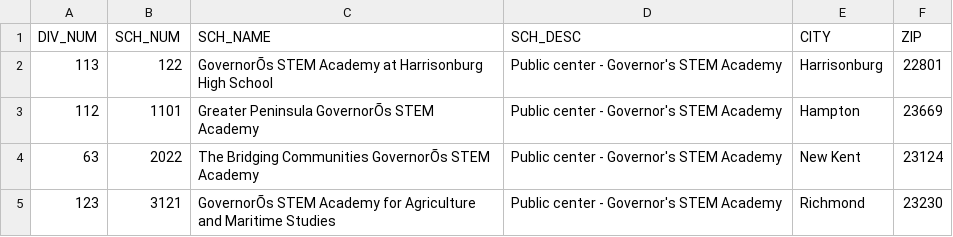
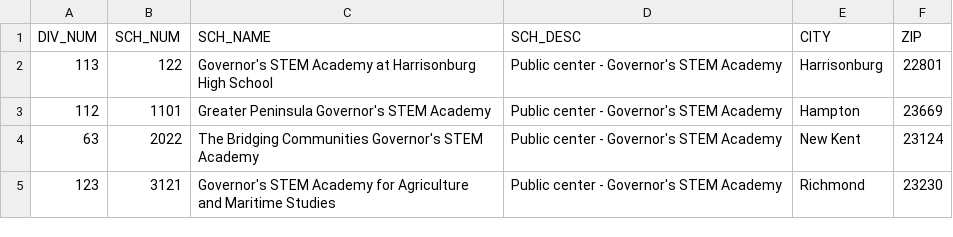
Before and after one commit to bautisbm/NectarFullStack, a CSV file: schema/schools.csv, drawn as a sheet; the diff names each change by its address in the sheet, - before the commit and + after, or states it on an @@ line.

```diff
--- a/schema/schools.csv
+++ b/schema/schools.csv
-C2 (SCH_NAME): GovernorÕs STEM Academy…
+C2 (SCH_NAME): Governor's STEM Academy…
-C3 (SCH_NAME): Greater Peninsula GovernorÕs STEM Academy
+C3 (SCH_NAME): Greater Peninsula Governor's STEM Academy
-C4 (SCH_NAME): …Bridging Communities GovernorÕs STEM Academy
+C4 (SCH_NAME): …Bridging Communities Governor's STEM Academy
-C5 (SCH_NAME): GovernorÕs STEM Academy…
+C5 (SCH_NAME): Governor's STEM Academy…
```
Also changed, not shown: schema/stem_schools.csv.
